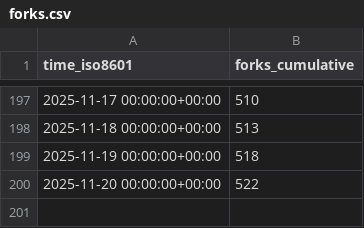
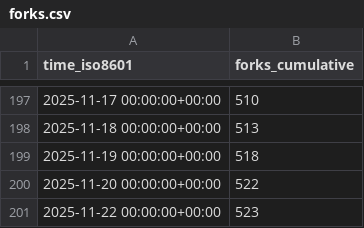
Before and after one commit to CoplayDev/unity-mcp, a CSV file: CoplayDev/unity-mcp/ghrs-data/forks.csv, drawn as a sheet; only a part is shown, gaps mark what is left out.

```diff
--- a/CoplayDev/unity-mcp/ghrs-data/forks.csv
+++ b/CoplayDev/unity-mcp/ghrs-data/forks.csv
@@ -200 +200,2 @@ time_iso8601,forks_cumulative
 2025-11-20 00:00:00+00:00,522
+2025-11-22 00:00:00+00:00,523
```
Also changed, not shown: CoplayDev/unity-mcp/ghrs-data/stargazers.csv.
